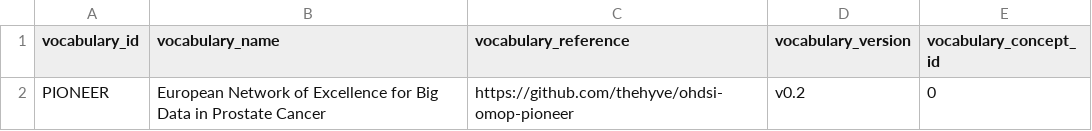
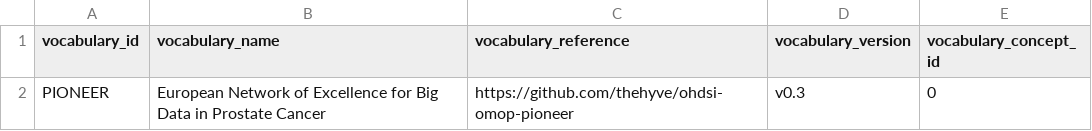
Before and after one commit to thehyve/ohdsi-omop-pioneer, a CSV file: pioneer_custom_vocabulary/pioneer_vocabulary.csv, drawn as a sheet.

```diff
--- a/pioneer_custom_vocabulary/pioneer_vocabulary.csv
+++ b/pioneer_custom_vocabulary/pioneer_vocabulary.csv
@@ -1,2 +1,2 @@
 vocabulary_id,vocabulary_name,vocabulary_reference,vocabulary_version,vocabulary_concept_id
-PIONEER,European Network of Excellence for Big Data in Prostate Cancer,https://github.com/thehyve/ohdsi-omop-pioneer,v0.2,0
+PIONEER,European Network of Excellence for Big Data in Prostate Cancer,https://github.com/thehyve/ohdsi-omop-pioneer,v0.3,0
```
Also changed, not shown: pioneer_custom_vocabulary/pioneer_concepts.csv.
